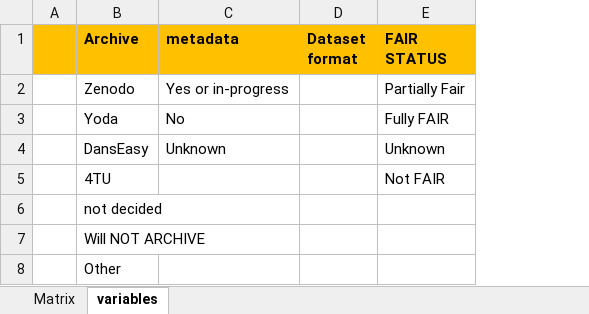
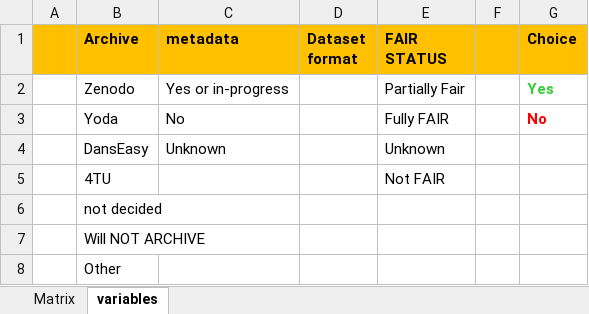
Before and after one commit to Arnabgupta1979/burundi, an Excel workbook: Master_inventory.xlsx, sheet variables, drawn as a sheet; values as stored, in another font and other column widths than the file's, no borders; the diff names each change by its address in the sheet, - before the commit and + after, or states it on an @@ line.

Commit message:
Add files via upload

```diff
--- a/Master_inventory.xlsx (sheet variables)
+++ b/Master_inventory.xlsx (sheet variables)
+column F, empty
+column G (Choice), rows 2-3: Yes | No
```
